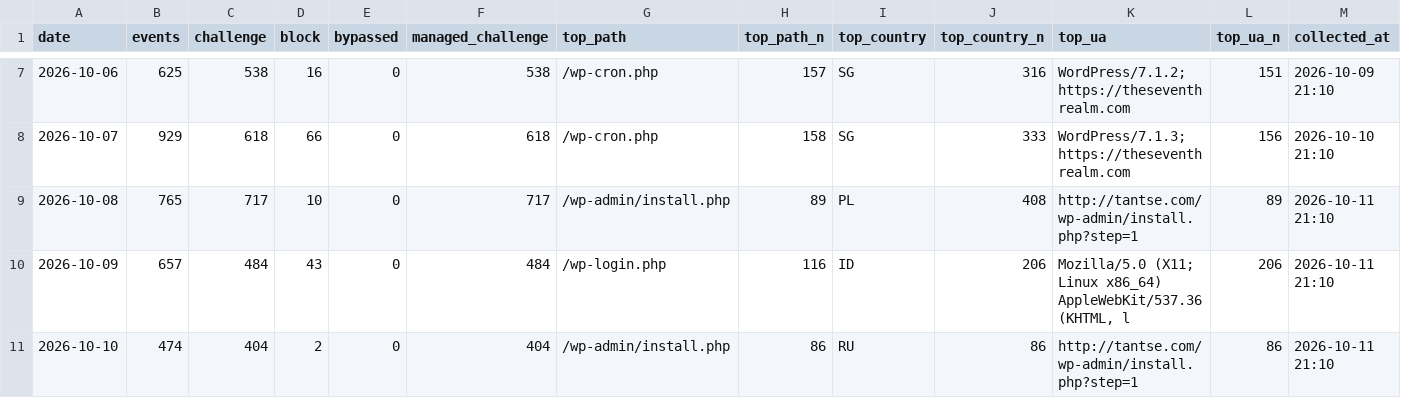
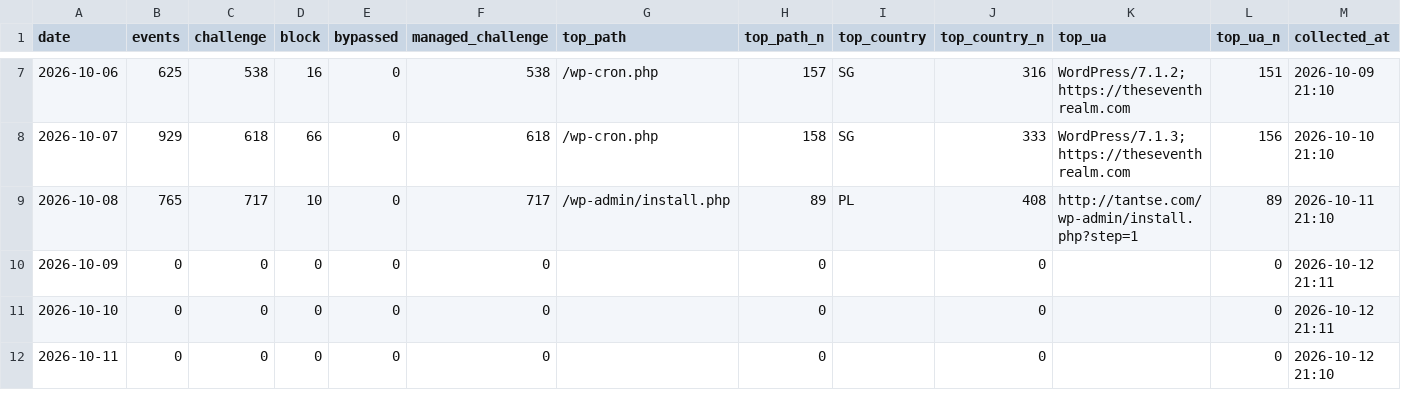
Before and after one commit to GeekBilly/theseventhrealm, a CSV file: 11-运营/data/cf-security.csv, drawn as a sheet; only a part is shown, gaps mark what is left out.

```diff
--- a/11-运营/data/cf-security.csv
+++ b/11-运营/data/cf-security.csv
@@ -9,3 +9,4 @@ date,events,challenge,block,bypassed,managed_challenge,top_path,top_path_n,top_c
 2026-10-08,765,717,10,0,717,/wp-admin/install.php,89,PL,408,http://tantse.com/wp-admin/install.php?step=1,89,2026-10-11 21:10
-2026-10-09,657,484,43,0,484,/wp-login.php,116,ID,206,"Mozilla/5.0 (X11; Linux x86_64) AppleWebKit/537.36 (KHTML, l",206,2026-10-11 21:10
-2026-10-10,474,404,2,0,404,/wp-admin/install.php,86,RU,86,http://tantse.com/wp-admin/install.php?step=1,86,2026-10-11 21:10
+2026-10-09,0,0,0,0,0,,0,,0,,0,2026-10-12 21:11
+2026-10-10,0,0,0,0,0,,0,,0,,0,2026-10-12 21:11
+2026-10-11,0,0,0,0,0,,0,,0,,0,2026-10-12 21:10
```
Also changed, not shown: 04-市场/03-推广获客/数据回收/站点分析/站点数据.csv, 11-运营/data/credits-budget.csv, 8 other files.
